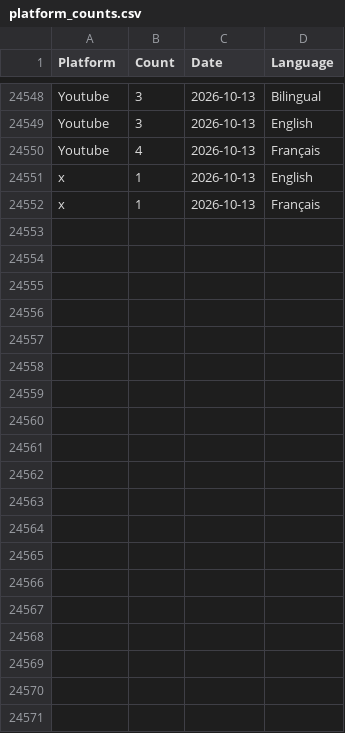
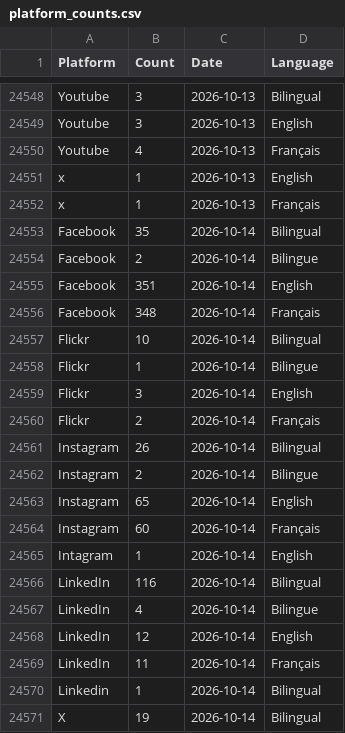
Before and after one commit to PatLittle/GC-Socials, a CSV file: platform_counts.csv, drawn as a sheet; only a part is shown, gaps mark what is left out; the diff covers the shown part only; the diff names each change by its address in the sheet, - before the commit and + after, or states it on an @@ line.

```diff
--- a/platform_counts.csv
+++ b/platform_counts.csv
+row 24553: Facebook | 35 | 2026-10-14 | Bilingual
+row 24554: Facebook | 2 | 2026-10-14 | Bilingue
+row 24555: Facebook | 351 | 2026-10-14 | English
+row 24556: Facebook | 348 | 2026-10-14 | Français
+row 24557: Flickr | 10 | 2026-10-14 | Bilingual
+row 24558: Flickr | 1 | 2026-10-14 | Bilingue
+row 24559: Flickr | 3 | 2026-10-14 | English
+row 24560: Flickr | 2 | 2026-10-14 | Français
+row 24561: Instagram | 26 | 2026-10-14 | Bilingual
+row 24562: Instagram | 2 | 2026-10-14 | Bilingue
+row 24563: Instagram | 65 | 2026-10-14 | English
+row 24564: Instagram | 60 | 2026-10-14 | Français
+row 24565: Intagram | 1 | 2026-10-14 | English
+row 24566: LinkedIn | 116 | 2026-10-14 | Bilingual
+row 24567: LinkedIn | 4 | 2026-10-14 | Bilingue
+row 24568: LinkedIn | 12 | 2026-10-14 | English
+row 24569: LinkedIn | 11 | 2026-10-14 | Français
+row 24570: Linkedin | 1 | 2026-10-14 | Bilingual
+row 24571: X | 19 | 2026-10-14 | Bilingual
```
Also changed, not shown: 13 added rows elsewhere in this file, sm.csv, 2 other files.
